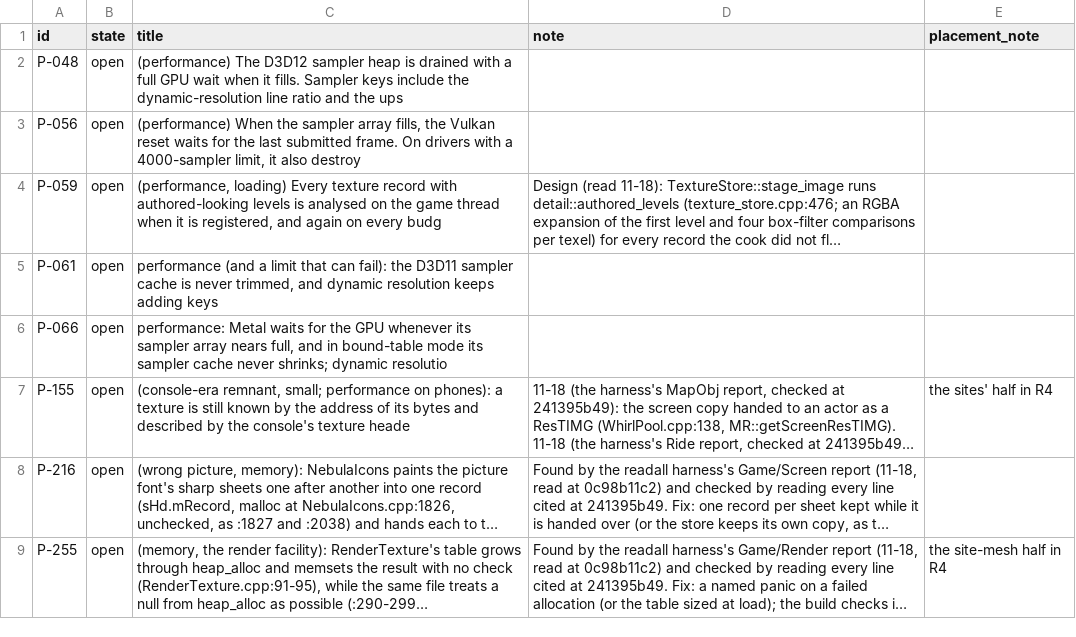
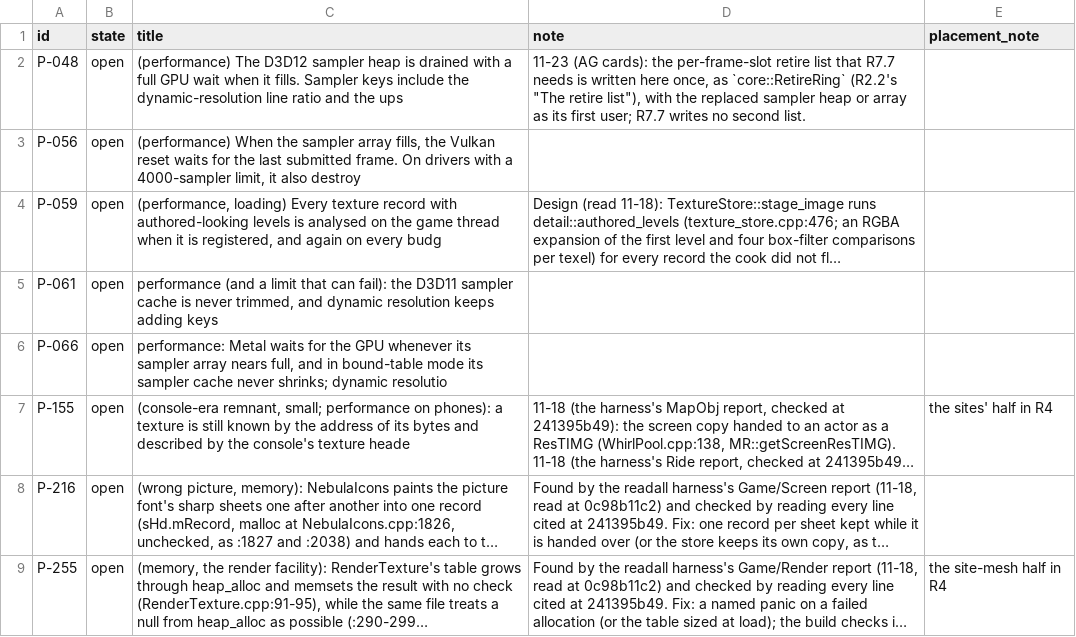
Before and after one commit to keepvaibin/nebula, a TSV file: docs/plan/native/rows/R2.tsv, drawn as a sheet; long unchanged cells end in ….

```diff
--- a/docs/plan/native/rows/R2.tsv
+++ b/docs/plan/native/rows/R2.tsv
@@ -1,3 +1,3 @@
 id	state	title	note	placement_note
-P-048	open	(performance) The D3D12 sampler heap is drained with a full GPU wait when it fills. Sampler keys include the dynamic-resolution line ratio and the ups		
+P-048	open	(performance) The D3D12 sampler heap is drained with a full GPU wait when it fills. Sampler keys include the dynamic-resolution line ratio and the ups	 11-23 (AG cards): the per-frame-slot retire list that R7.7 needs is written here once, as `core::RetireRing` (R2.2's "The retire list"), with the replaced sampler heap or array as its first user; R7.7 writes no second list.	
 P-056	open	(performance) When the sampler array fills, the Vulkan reset waits for the last submitted frame. On drivers with a 4000-sampler limit, it also destroy		
```
Also changed, not shown: docs/plan/native/rows/G2.tsv, docs/plan/native/rows/R7.tsv, 5 other files.
